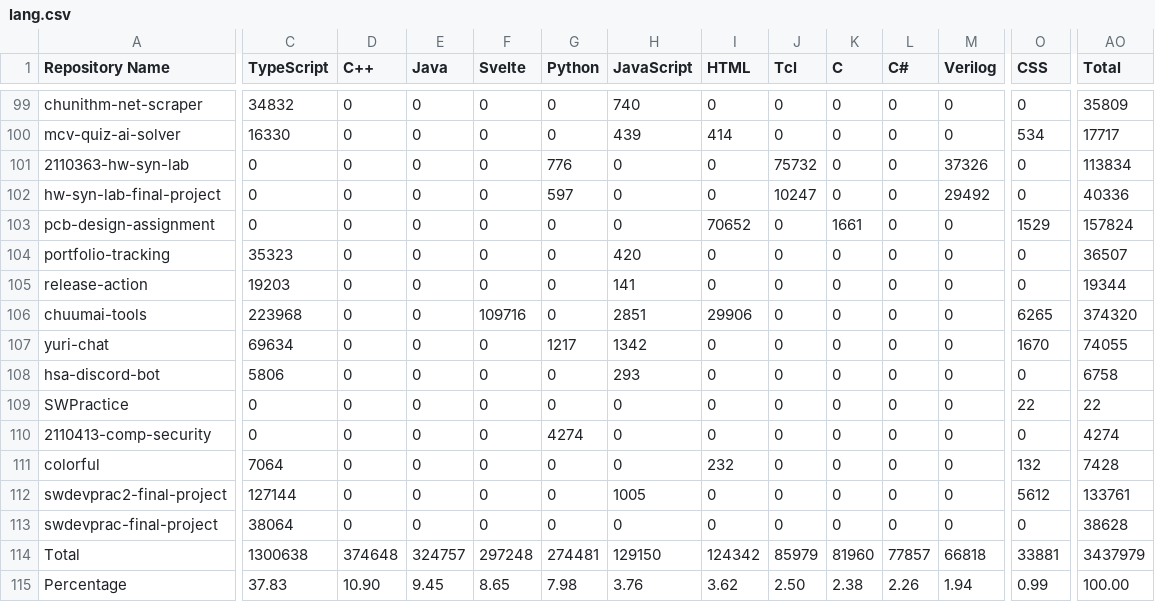
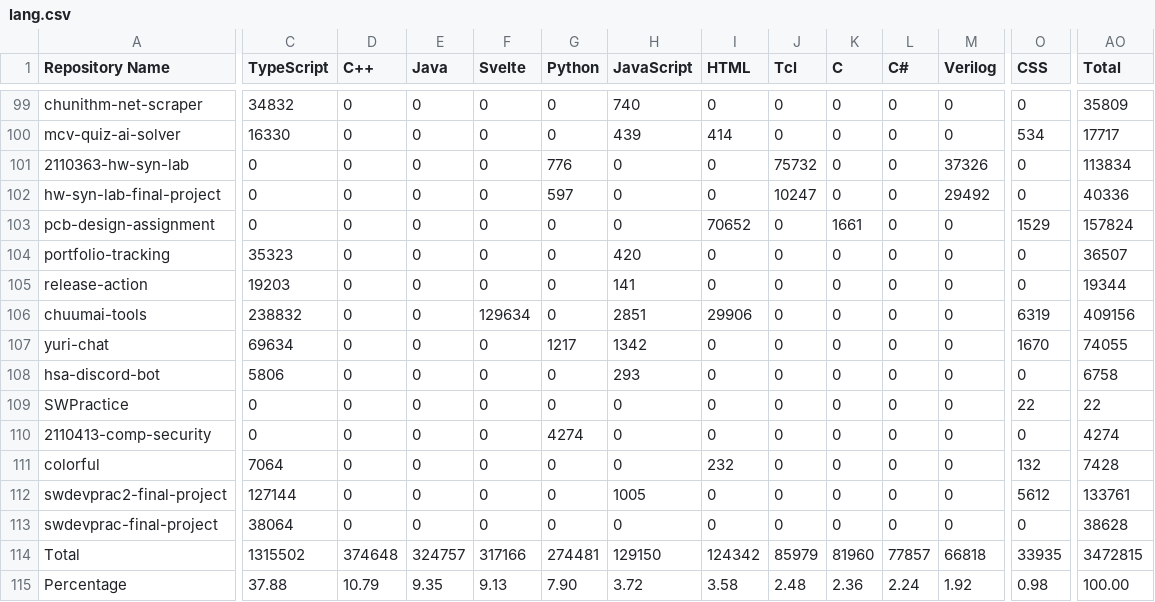
Before and after one commit to leomotors/leomotors, a CSV file: generated/lang.csv, drawn as a sheet; only a part is shown, gaps mark what is left out; the diff covers the shown part only; the diff names each change by its address in the sheet, - before the commit and + after, or states it on an @@ line.

```diff
--- a/generated/lang.csv
+++ b/generated/lang.csv
-C106 (TypeScript): 223968
+C106 (TypeScript): 238832
-F106 (Svelte): 109716
+F106 (Svelte): 129634
-O106 (CSS): 6265
+O106 (CSS): 6319
-AO106 (Total): 374320
+AO106 (Total): 409156
-C114 (TypeScript): 1300638
+C114 (TypeScript): 1315502
-F114 (Svelte): 297248
+F114 (Svelte): 317166
-O114 (CSS): 33881
+O114 (CSS): 33935
-AO114 (Total): 3437979
+AO114 (Total): 3472815
-C115 (TypeScript): 37.83
+C115 (TypeScript): 37.88
-D115 (C++): 10.90
+D115 (C++): 10.79
-E115 (Java): 9.45
+E115 (Java): 9.35
-F115 (Svelte): 8.65
+F115 (Svelte): 9.13
-G115 (Python): 7.98
+G115 (Python): 7.90
-H115 (JavaScript): 3.76
+H115 (JavaScript): 3.72
-I115 (HTML): 3.62
+I115 (HTML): 3.58
-J115 (Tcl): 2.50
+J115 (Tcl): 2.48
-K115 (C): 2.38
+K115 (C): 2.36
-L115 (C#): 2.26
+L115 (C#): 2.24
-M115 (Verilog): 1.94
+M115 (Verilog): 1.92
-O115 (CSS): 0.99
+O115 (CSS): 0.98
```
Also changed, not shown: 4 edited cells elsewhere in this file, 3 other files.
